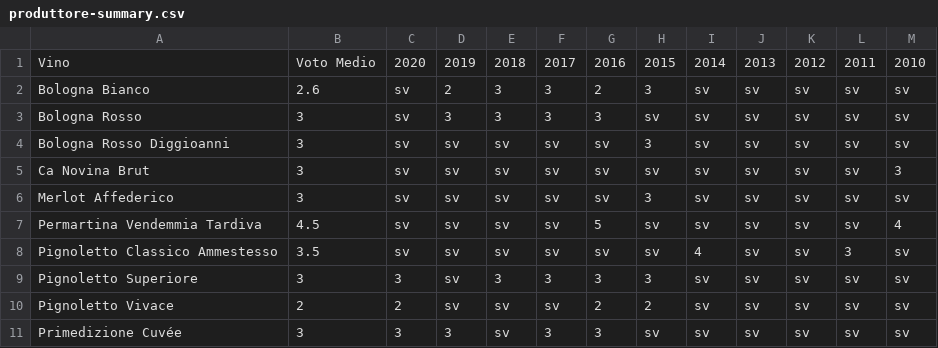
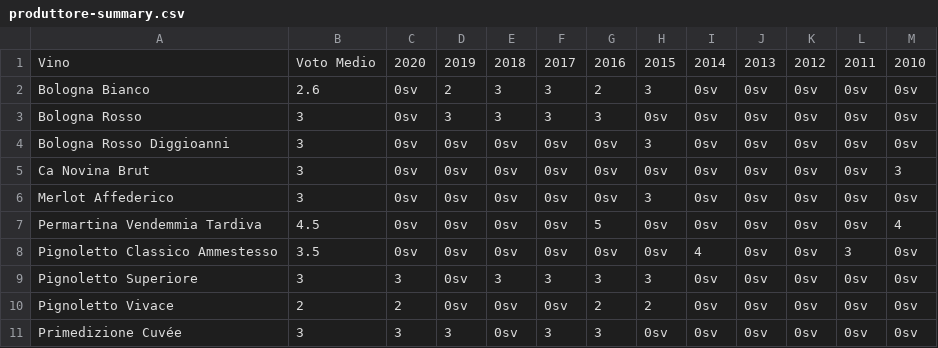
Before and after one commit to dev-crumbs/vinopedia, a CSV file: produttori/Italia/Emilia/Fattorie-Vallona/produttore-summary.csv, drawn as a sheet.

```diff
--- a/produttori/Italia/Emilia/Fattorie-Vallona/produttore-summary.csv
+++ b/produttori/Italia/Emilia/Fattorie-Vallona/produttore-summary.csv
@@ -1,11 +1,11 @@
 Vino,Voto Medio,2020,2019,2018,2017,2016,2015,2014,2013,2012,2011,2010
-Bologna Bianco,2.6,sv,2,3,3,2,3,sv,sv,sv,sv,sv
-Bologna Rosso,3,sv,3,3,3,3,sv,sv,sv,sv,sv,sv
-Bologna Rosso Diggioanni,3,sv,sv,sv,sv,sv,3,sv,sv,sv,sv,sv
-Ca Novina Brut,3,sv,sv,sv,sv,sv,sv,sv,sv,sv,sv,3
-Merlot Affederico,3,sv,sv,sv,sv,sv,3,sv,sv,sv,sv,sv
-Permartina Vendemmia Tardiva,4.5,sv,sv,sv,sv,5,sv,sv,sv,sv,sv,4
-Pignoletto Classico Ammestesso,3.5,sv,sv,sv,sv,sv,sv,4,sv,sv,3,sv
-Pignoletto Superiore,3,3,sv,3,3,3,3,sv,sv,sv,sv,sv
-Pignoletto Vivace,2,2,sv,sv,sv,2,2,sv,sv,sv,sv,sv
-Primedizione Cuvée,3,3,3,sv,3,3,sv,sv,sv,sv,sv,sv
+Bologna Bianco,2.6,0sv,2,3,3,2,3,0sv,0sv,0sv,0sv,0sv
+Bologna Rosso,3,0sv,3,3,3,3,0sv,0sv,0sv,0sv,0sv,0sv
+Bologna Rosso Diggioanni,3,0sv,0sv,0sv,0sv,0sv,3,0sv,0sv,0sv,0sv,0sv
+Ca Novina Brut,3,0sv,0sv,0sv,0sv,0sv,0sv,0sv,0sv,0sv,0sv,3
+Merlot Affederico,3,0sv,0sv,0sv,0sv,0sv,3,0sv,0sv,0sv,0sv,0sv
+Permartina Vendemmia Tardiva,4.5,0sv,0sv,0sv,0sv,5,0sv,0sv,0sv,0sv,0sv,4
+Pignoletto Classico Ammestesso,3.5,0sv,0sv,0sv,0sv,0sv,0sv,4,0sv,0sv,3,0sv
+Pignoletto Superiore,3,3,0sv,3,3,3,3,0sv,0sv,0sv,0sv,0sv
+Pignoletto Vivace,2,2,0sv,0sv,0sv,2,2,0sv,0sv,0sv,0sv,0sv
+Primedizione Cuvée,3,3,3,0sv,3,3,0sv,0sv,0sv,0sv,0sv,0sv
```
Also changed, not shown: produttori/Italia/Emilia/Luretta/produttore-summary.csv.
